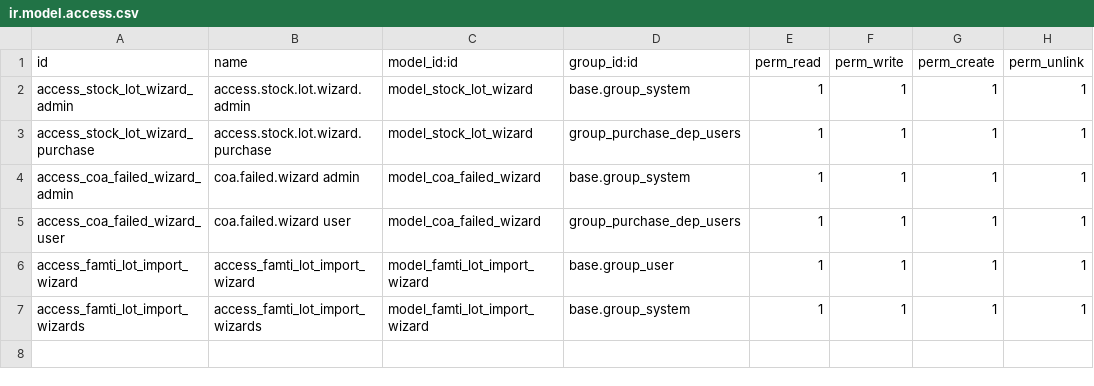
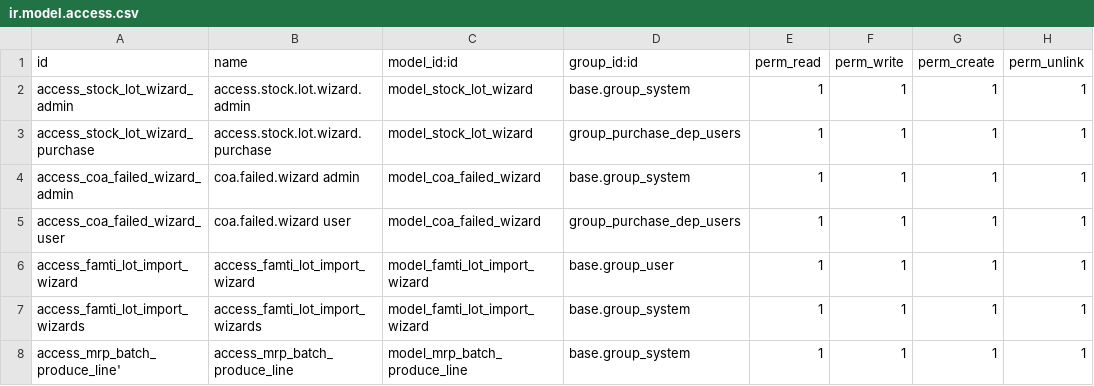
Before and after one commit to KritikaAgeis/Famti, a CSV file: famti/security/ir.model.access.csv, drawn as a sheet.

```diff
--- a/famti/security/ir.model.access.csv
+++ b/famti/security/ir.model.access.csv
@@ -7 +7,2 @@ access_famti_lot_import_wizard,access_famti_lot_import_wizard,model_famti_lot_im
 access_famti_lot_import_wizards,access_famti_lot_import_wizards,model_famti_lot_import_wizard,base.group_system,1,1,1,1
+access_mrp_batch_produce_line',access_mrp_batch_produce_line,model_mrp_batch_produce_line,base.group_system,1,1,1,1
```
Also changed, not shown: 8 other files.
